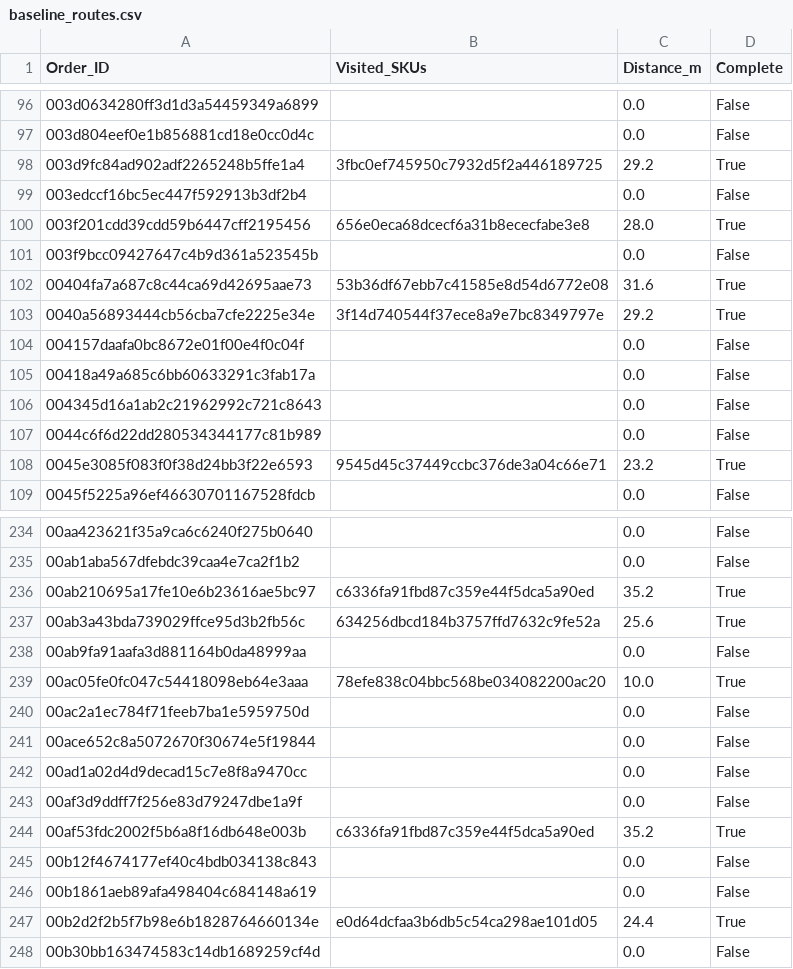
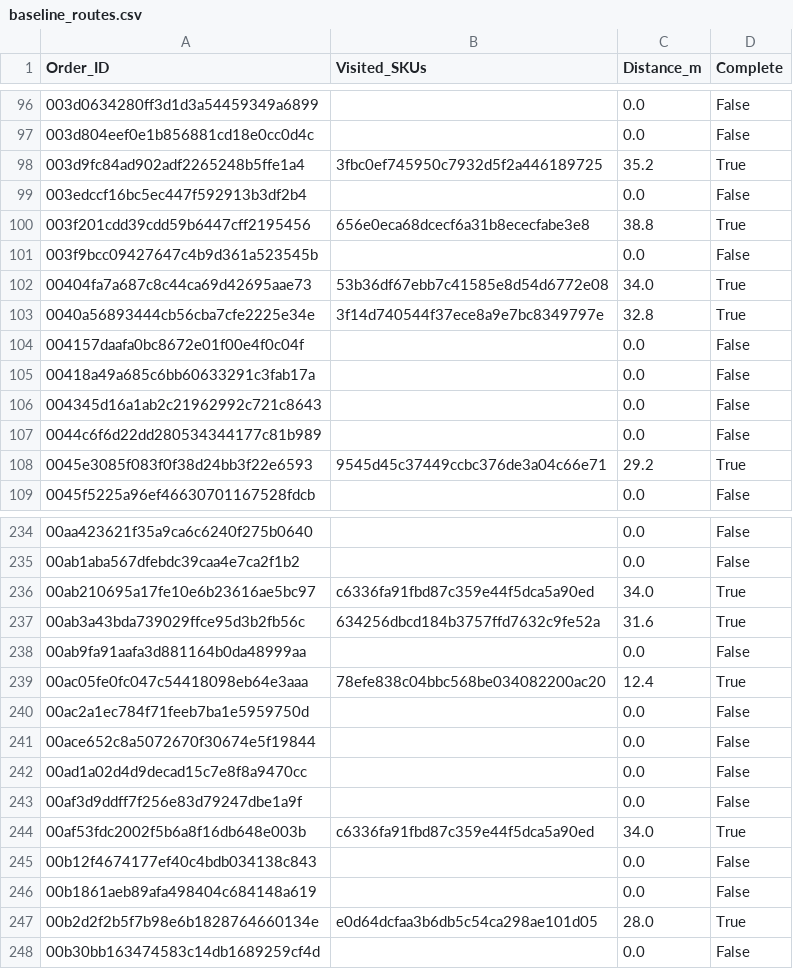
Before and after one commit to KingMagnusVII/SnakeCharmers, a CSV file: data/processed/baseline_routes.csv, drawn as a sheet; only a part is shown, gaps mark what is left out; the diff covers the shown part only.

```diff
--- a/data/processed/baseline_routes.csv
+++ b/data/processed/baseline_routes.csv
@@ -97,8 +97,8 @@ Order_ID,Visited_SKUs,Distance_m,Complete
 003d804eef0e1b856881cd18e0cc0d4c,,0.0,False
-003d9fc84ad902adf2265248b5ffe1a4,3fbc0ef745950c7932d5f2a446189725,29.2,True
+003d9fc84ad902adf2265248b5ffe1a4,3fbc0ef745950c7932d5f2a446189725,35.2,True
 003edccf16bc5ec447f592913b3df2b4,,0.0,False
-003f201cdd39cdd59b6447cff2195456,656e0eca68dcecf6a31b8ececfabe3e8,28.0,True
+003f201cdd39cdd59b6447cff2195456,656e0eca68dcecf6a31b8ececfabe3e8,38.8,True
 003f9bcc09427647c4b9d361a523545b,,0.0,False
-00404fa7a687c8c44ca69d42695aae73,53b36df67ebb7c41585e8d54d6772e08,31.6,True
-0040a56893444cb56cba7cfe2225e34e,3f14d740544f37ece8a9e7bc8349797e,29.2,True
+00404fa7a687c8c44ca69d42695aae73,53b36df67ebb7c41585e8d54d6772e08,34.0,True
+0040a56893444cb56cba7cfe2225e34e,3f14d740544f37ece8a9e7bc8349797e,32.8,True
 004157daafa0bc8672e01f00e4f0c04f,,0.0,False
@@ -107,3 +107,3 @@ Order_ID,Visited_SKUs,Distance_m,Complete
 0044c6f6d22dd280534344177c81b989,,0.0,False
-0045e3085f083f0f38d24bb3f22e6593,9545d45c37449ccbc376de3a04c66e71,23.2,True
+0045e3085f083f0f38d24bb3f22e6593,9545d45c37449ccbc376de3a04c66e71,29.2,True
 0045f5225a96ef46630701167528fdcb,,0.0,False
@@ -235,6 +235,6 @@ Order_ID,Visited_SKUs,Distance_m,Complete
 00ab1aba567dfebdc39caa4e7ca2f1b2,,0.0,False
-00ab210695a17fe10e6b23616ae5bc97,c6336fa91fbd87c359e44f5dca5a90ed,35.2,True
-00ab3a43bda739029ffce95d3b2fb56c,634256dbcd184b3757ffd7632c9fe52a,25.6,True
+00ab210695a17fe10e6b23616ae5bc97,c6336fa91fbd87c359e44f5dca5a90ed,34.0,True
+00ab3a43bda739029ffce95d3b2fb56c,634256dbcd184b3757ffd7632c9fe52a,31.6,True
 00ab9fa91aafa3d881164b0da48999aa,,0.0,False
-00ac05fe0fc047c54418098eb64e3aaa,78efe838c04bbc568be034082200ac20,10.0,True
+00ac05fe0fc047c54418098eb64e3aaa,78efe838c04bbc568be034082200ac20,12.4,True
 00ac2a1ec784f71feeb7ba1e5959750d,,0.0,False
@@ -243,6 +243,6 @@ Order_ID,Visited_SKUs,Distance_m,Complete
 00af3d9ddff7f256e83d79247dbe1a9f,,0.0,False
-00af53fdc2002f5b6a8f16db648e003b,c6336fa91fbd87c359e44f5dca5a90ed,35.2,True
+00af53fdc2002f5b6a8f16db648e003b,c6336fa91fbd87c359e44f5dca5a90ed,34.0,True
 00b12f4674177ef40c4bdb034138c843,,0.0,False
 00b1861aeb89afa498404c684148a619,,0.0,False
-00b2d2f2b5f7b98e6b1828764660134e,e0d64dcfaa3b6db5c54ca298ae101d05,24.4,True
+00b2d2f2b5f7b98e6b1828764660134e,e0d64dcfaa3b6db5c54ca298ae101d05,28.0,True
 00b30bb163474583c14db1689259cf4d,,0.0,False
```
Also changed, not shown: 77 edited cells elsewhere in this file, data/processed/evaluation_comparison.csv, 16 other files.
